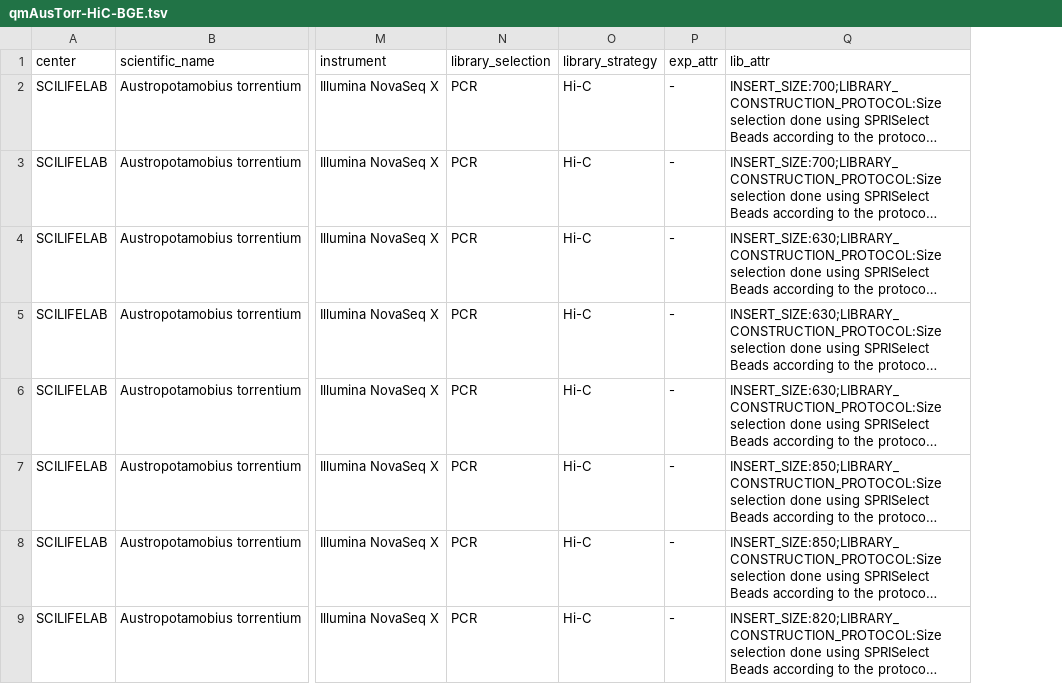
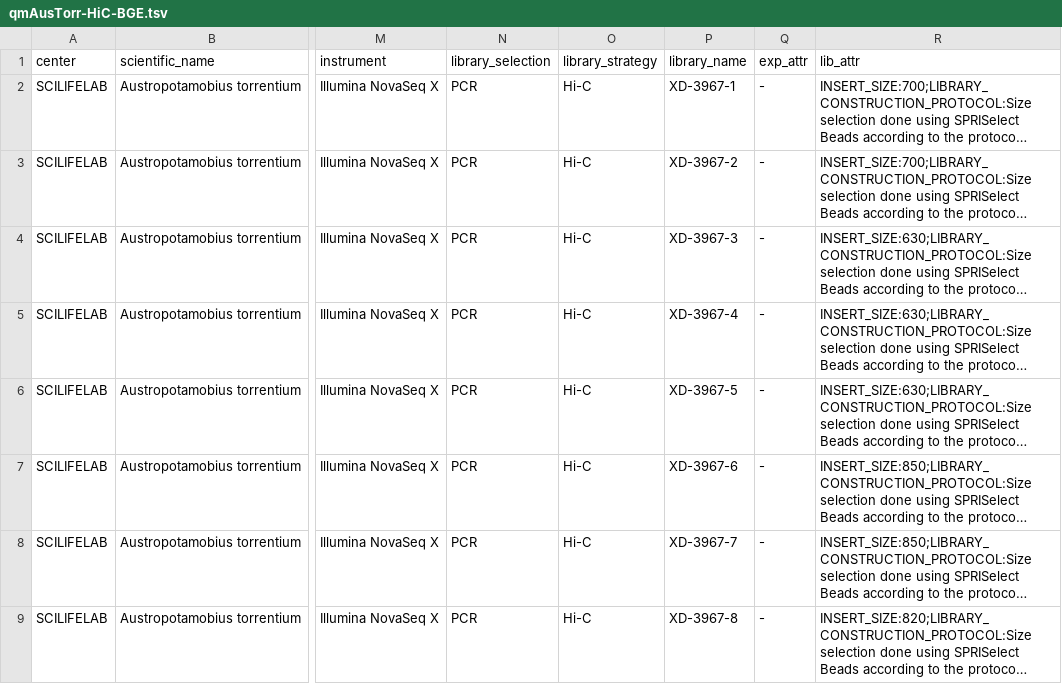
Before and after one commit to NBISweden/data-submission-documentation, a TSV file: ENA/BGE-Crayfish/data/qmAusTorr-HiC-BGE.tsv, drawn as a sheet; only a part is shown, gaps mark what is left out; long unchanged cells end in …; the diff names each change by its address in the sheet, - before the commit and + after, or states it on an @@ line.

```diff
--- a/ENA/BGE-Crayfish/data/qmAusTorr-HiC-BGE.tsv
+++ b/ENA/BGE-Crayfish/data/qmAusTorr-HiC-BGE.tsv
+column P (library_name), rows 2-9: XD-3967-1 | XD-3967-2 | XD-3967-3 | XD-3967-4 | XD-3967-5 | XD-3967-6 | XD-3967-7 | XD-3967-8
```
Also changed, not shown: 7 other files.
